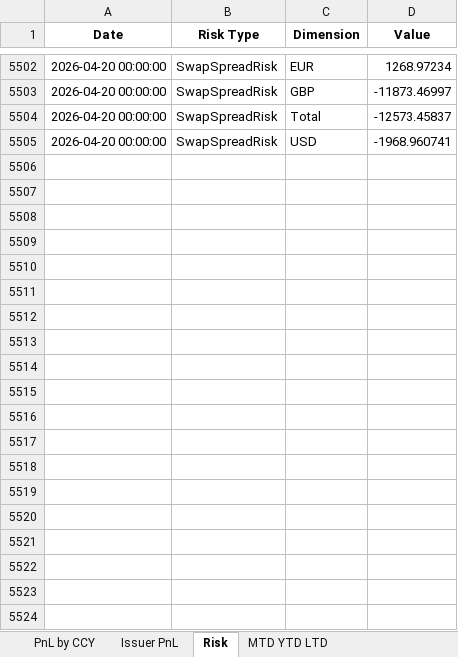
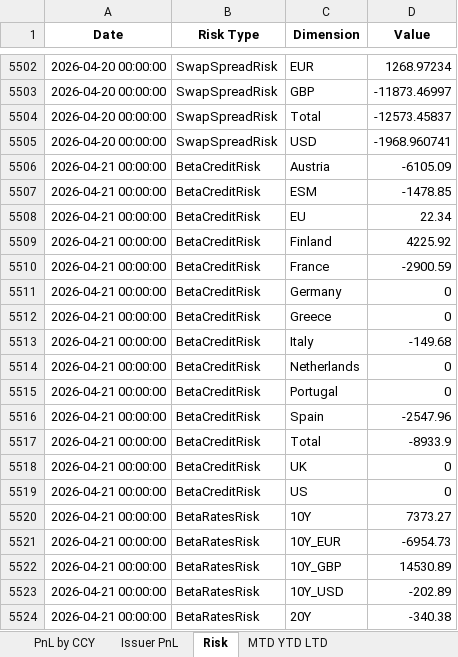
Before and after one commit to akshatssrivv/PnL_Master, an Excel workbook: PnL_Master.xlsx, sheet Risk, drawn as a sheet; only a part is shown, gaps mark what is left out; values as stored, in another font and other column widths than the file's, no borders; the diff covers the shown part only; the diff names each change by its address in the sheet, - before the commit and + after, or states it on an @@ line.

```diff
--- a/PnL_Master.xlsx (sheet Risk)
+++ b/PnL_Master.xlsx (sheet Risk)
+row 5506: 2026-04-21 00:00:00 | BetaCreditRisk | Austria | -6105.09
+row 5507: 2026-04-21 00:00:00 | BetaCreditRisk | ESM | -1478.85
+row 5508: 2026-04-21 00:00:00 | BetaCreditRisk | EU | 22.34
+row 5509: 2026-04-21 00:00:00 | BetaCreditRisk | Finland | 4225.92
+row 5510: 2026-04-21 00:00:00 | BetaCreditRisk | France | -2900.59
+row 5511: 2026-04-21 00:00:00 | BetaCreditRisk | Germany | 0
+row 5512: 2026-04-21 00:00:00 | BetaCreditRisk | Greece | 0
+row 5513: 2026-04-21 00:00:00 | BetaCreditRisk | Italy | -149.68
+row 5514: 2026-04-21 00:00:00 | BetaCreditRisk | Netherlands | 0
+row 5515: 2026-04-21 00:00:00 | BetaCreditRisk | Portugal | 0
+row 5516: 2026-04-21 00:00:00 | BetaCreditRisk | Spain | -2547.96
+row 5517: 2026-04-21 00:00:00 | BetaCreditRisk | Total | -8933.9
+row 5518: 2026-04-21 00:00:00 | BetaCreditRisk | UK | 0
+row 5519: 2026-04-21 00:00:00 | BetaCreditRisk | US | 0
+row 5520: 2026-04-21 00:00:00 | BetaRatesRisk | 10Y | 7373.27
+row 5521: 2026-04-21 00:00:00 | BetaRatesRisk | 10Y_EUR | -6954.73
+row 5522: 2026-04-21 00:00:00 | BetaRatesRisk | 10Y_GBP | 14530.89
+row 5523: 2026-04-21 00:00:00 | BetaRatesRisk | 10Y_USD | -202.89
+row 5524: 2026-04-21 00:00:00 | BetaRatesRisk | 20Y | -340.38
```
Also changed, not shown: 237 added rows elsewhere in this sheet, sheet MTD YTD LTD, sheet PnL by CCY, sheet Issuer PnL.
